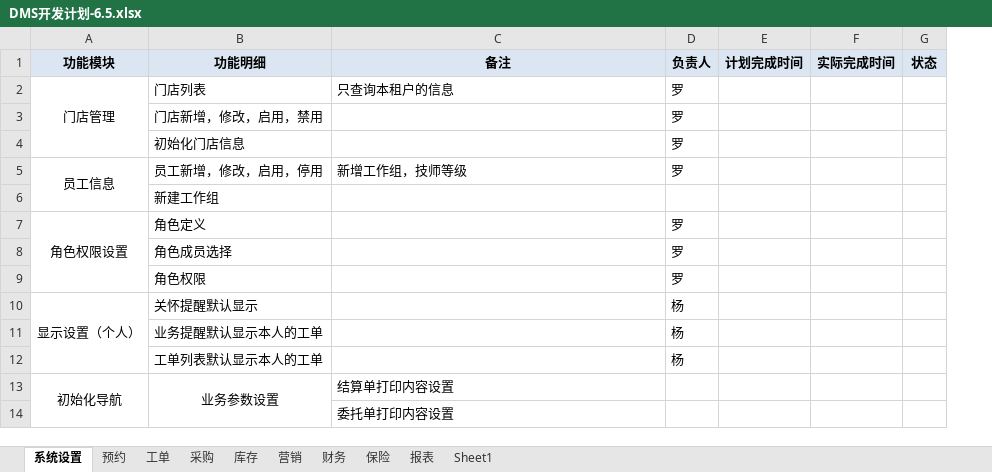
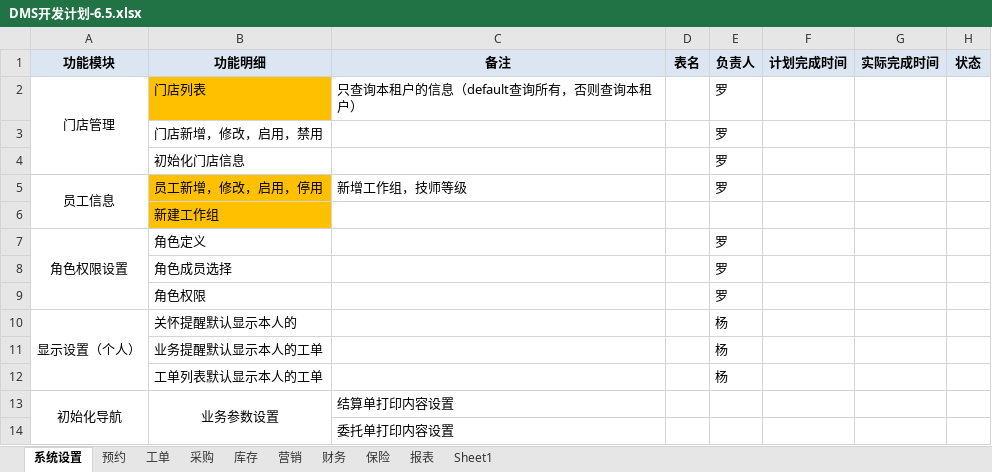
Before and after one commit to dinglingbo/test, an Excel workbook: DOC/DMS开发计划-6.5.xlsx, sheet 系统设置, drawn as a sheet; only a part is shown; values as stored, in another font and other column widths than the file's, no borders; the diff names each change by its address in the sheet, - before the commit and + after, or states it on an @@ line.

```diff
--- a/DOC/DMS开发计划-6.5.xlsx (sheet 系统设置)
+++ b/DOC/DMS开发计划-6.5.xlsx (sheet 系统设置)
+column D (表名), empty
-B2 fill: none
+B2 fill: #FFC000
-C2 (备注): 只查询本租户的信息
+C2 (备注): 只查询本租户的信息（default查询所有，否则查询本租户）
-B5:B6 fill: none
+B5:B6 fill: #FFC000
-B10 (功能明细): 关怀提醒默认显示
+B10 (功能明细): 关怀提醒默认显示本人的
```
Also changed, not shown: 19 other files.
